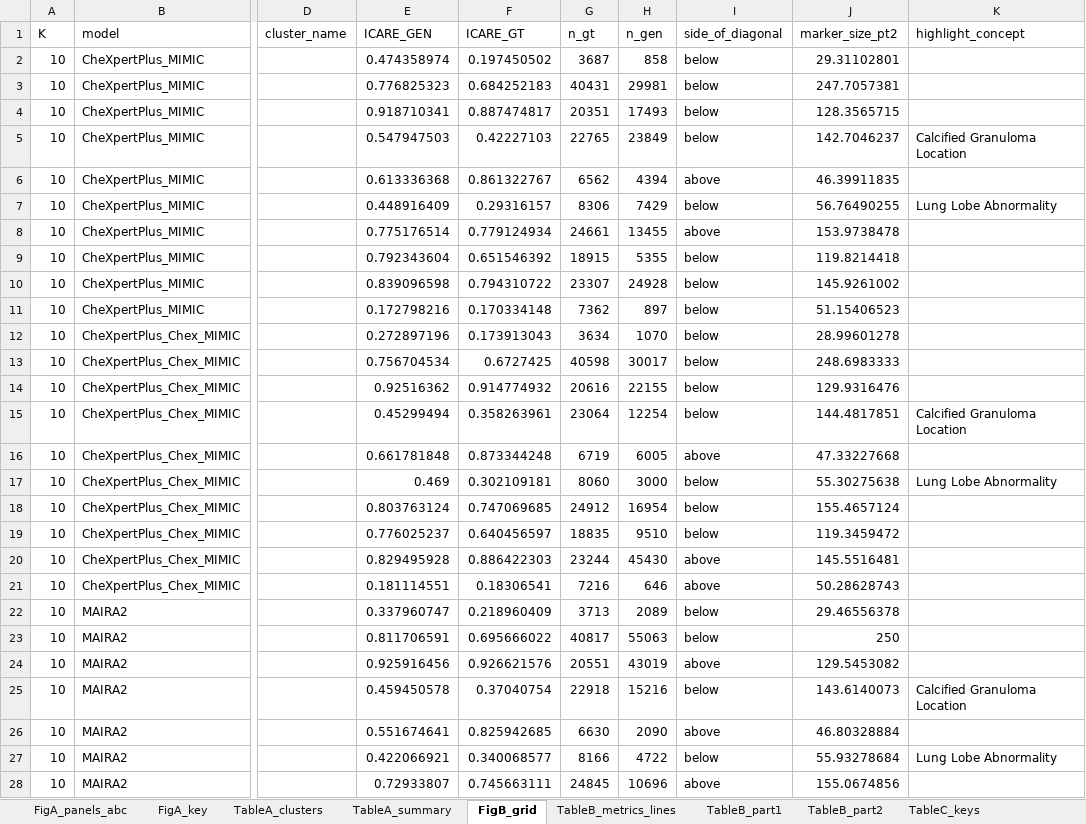
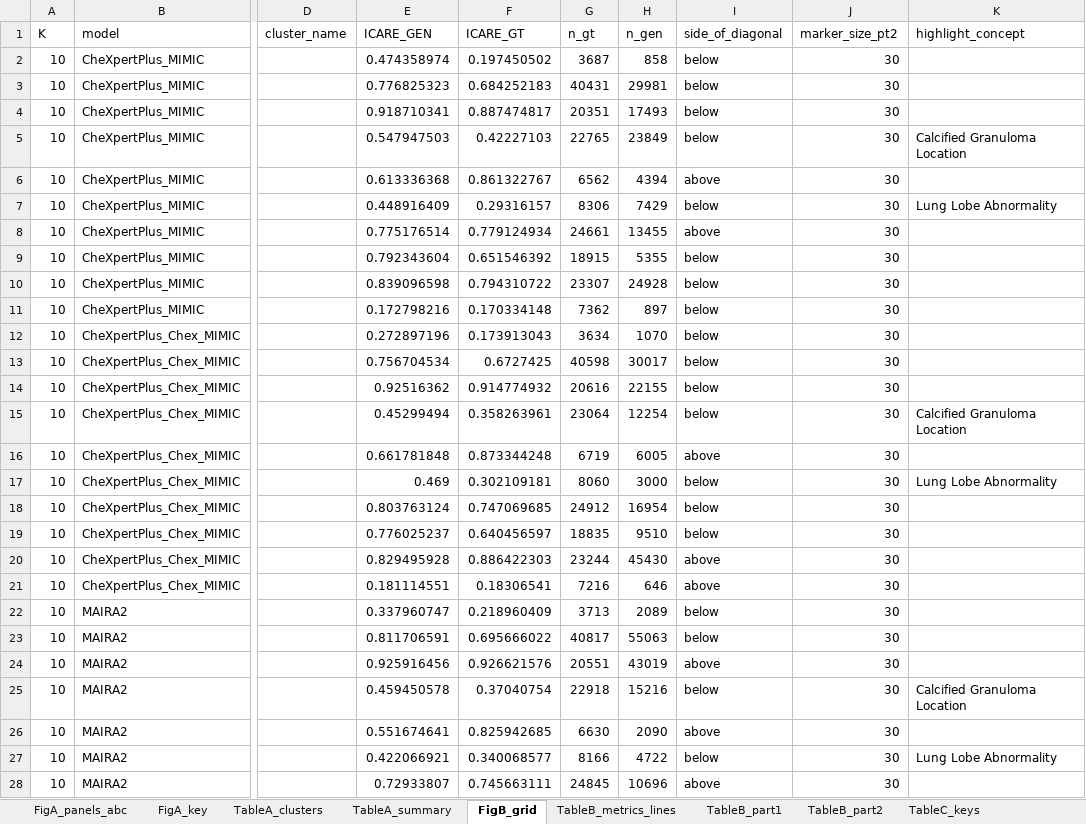
Before and after one commit to nyuolab/ICARE_score, an Excel workbook: results/revision_r2/final/SourceData_R2.xlsx, sheet FigB_grid, drawn as a sheet; only a part is shown, gaps mark what is left out; values as stored, in another font and other column widths than the file's, no borders; the diff covers the shown part only; the diff names each change by its address in the sheet, - before the commit and + after, or states it on an @@ line.

Commit message:
R2 revision: uniform-marker final figures

```diff
--- a/results/revision_r2/final/SourceData_R2.xlsx (sheet FigB_grid)
+++ b/results/revision_r2/final/SourceData_R2.xlsx (sheet FigB_grid)
-J2 (marker_size_pt2): 29.31102801
+J2 (marker_size_pt2): 30
-J3 (marker_size_pt2): 247.7057381
+J3 (marker_size_pt2): 30
-J4 (marker_size_pt2): 128.3565715
+J4 (marker_size_pt2): 30
-J5 (marker_size_pt2): 142.7046237
+J5 (marker_size_pt2): 30
-J6 (marker_size_pt2): 46.39911835
+J6 (marker_size_pt2): 30
-J7 (marker_size_pt2): 56.76490255
+J7 (marker_size_pt2): 30
-J8 (marker_size_pt2): 153.9738478
+J8 (marker_size_pt2): 30
-J9 (marker_size_pt2): 119.8214418
+J9 (marker_size_pt2): 30
-J10 (marker_size_pt2): 145.9261002
+J10 (marker_size_pt2): 30
-J11 (marker_size_pt2): 51.15406523
+J11 (marker_size_pt2): 30
-J12 (marker_size_pt2): 28.99601278
+J12 (marker_size_pt2): 30
-J13 (marker_size_pt2): 248.6983333
+J13 (marker_size_pt2): 30
-J14 (marker_size_pt2): 129.9316476
+J14 (marker_size_pt2): 30
-J15 (marker_size_pt2): 144.4817851
+J15 (marker_size_pt2): 30
-J16 (marker_size_pt2): 47.33227668
+J16 (marker_size_pt2): 30
-J17 (marker_size_pt2): 55.30275638
+J17 (marker_size_pt2): 30
-J18 (marker_size_pt2): 155.4657124
+J18 (marker_size_pt2): 30
-J19 (marker_size_pt2): 119.3459472
+J19 (marker_size_pt2): 30
-J20 (marker_size_pt2): 145.5516481
+J20 (marker_size_pt2): 30
-J21 (marker_size_pt2): 50.28628743
+J21 (marker_size_pt2): 30
-J22 (marker_size_pt2): 29.46556378
+J22 (marker_size_pt2): 30
-J23 (marker_size_pt2): 250
+J23 (marker_size_pt2): 30
-J24 (marker_size_pt2): 129.5453082
+J24 (marker_size_pt2): 30
-J25 (marker_size_pt2): 143.6140073
+J25 (marker_size_pt2): 30
-J26 (marker_size_pt2): 46.80328884
+J26 (marker_size_pt2): 30
-J27 (marker_size_pt2): 55.93278684
+J27 (marker_size_pt2): 30
-J28 (marker_size_pt2): 155.0674856
+J28 (marker_size_pt2): 30
```
Also changed, not shown: 273 edited cells elsewhere in this sheet, sheet FigA_panels_abc, 8 other files.
